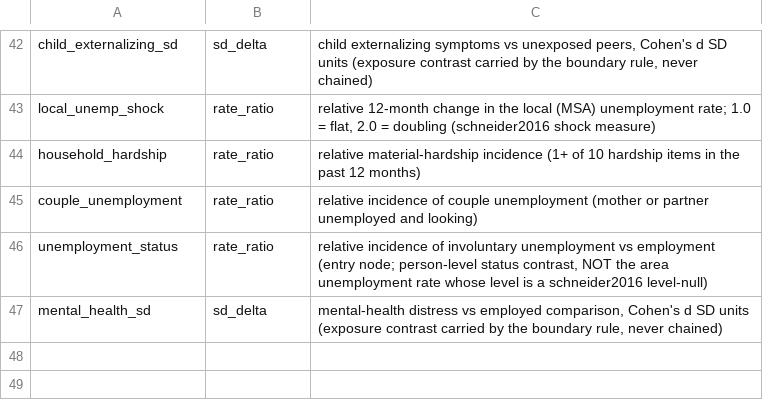
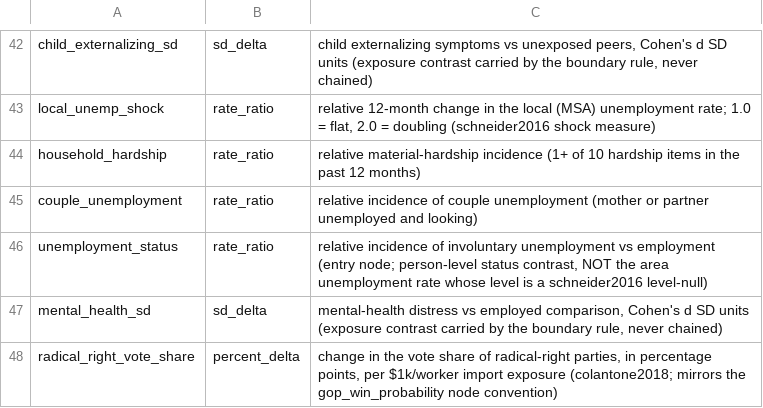
Before and after one commit to xh1b/downstream, a CSV file: params/nodes.csv, drawn as a sheet; only a part is shown, gaps mark what is left out; the diff names each change by its address in the sheet, - before the commit and + after, or states it on an @@ line.

```diff
--- a/params/nodes.csv
+++ b/params/nodes.csv
+row 48: radical_right_vote_share | percent_delta | change in the vote share of radical-right parties, in percentage points, per $1k/worker import exposure (colantone2018; mirrors the gop_win_probability node convention)
```
Also changed, not shown: params/parameters.csv, 21 other files.
